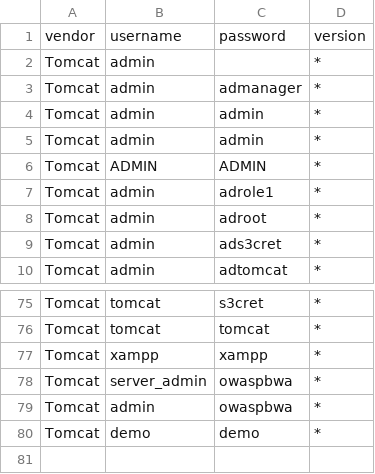
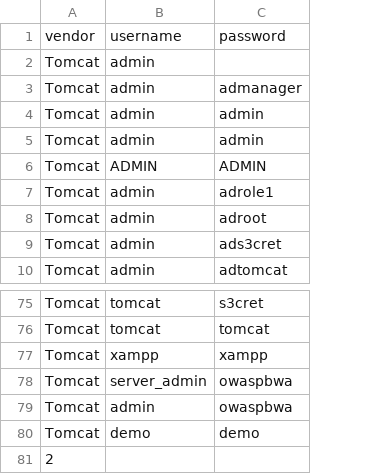
Before and after one commit to ad-995/creds.ninja, a CSV file: data/test_dataset.csv, drawn as a sheet; only a part is shown, gaps mark what is left out; removed rows and columns are numbered as before the commit, all else as after; the diff names each change by its address in the sheet, - before the commit and + after, or states it on an @@ line.

```diff
--- a/data/test_dataset.csv
+++ b/data/test_dataset.csv
-column D, rows 1-10: version | * | * | * | * | * | * | * | * | *; rows 75-80: all *
+row 81: 2
```
Also changed, not shown: 1 other file.
